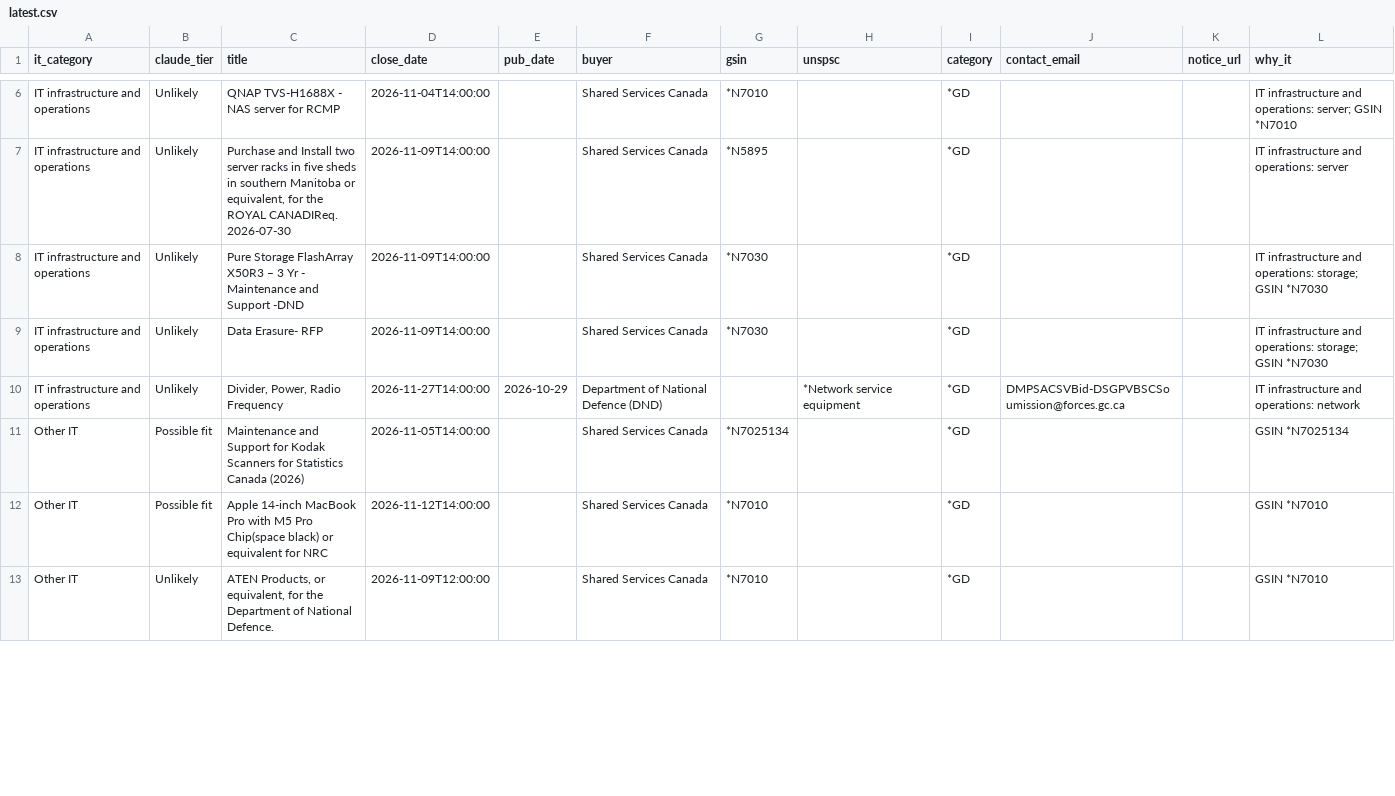
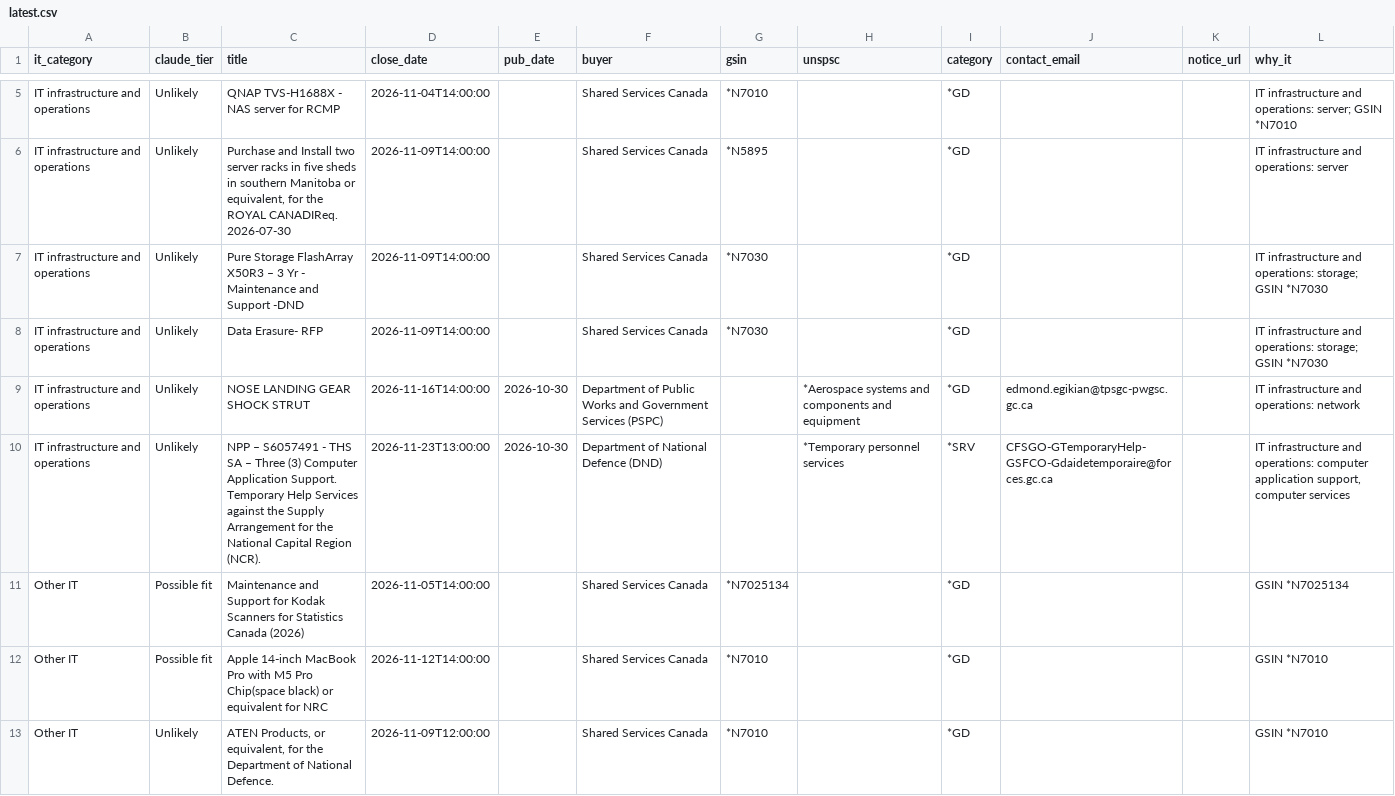
Before and after one commit to dhriajvarma4158/canadabuys-it-monitor, a CSV file: reports/latest.csv, drawn as a sheet; only a part is shown, gaps mark what is left out; the diff covers the shown part only.

```diff
--- a/reports/latest.csv
+++ b/reports/latest.csv
@@ -14,3 +8,4 @@ IT infrastructure and operations,Unlikely,Pure Storage FlashArray X50R3 – 3 Yr
 IT infrastructure and operations,Unlikely,Data Erasure- RFP,2026-11-09T14:00:00,,Shared Services Canada,*N7030,,*GD,,,IT infrastructure and operations: storage; GSIN *N7030
-IT infrastructure and operations,Unlikely,"Divider, Power, Radio Frequency",2026-11-27T14:00:00,2026-10-29,Department of National Defence (DND),,*Network service equipment,*GD,DMPSACSVBid-DSGPVBSCSoumission@forces.gc.ca,,IT infrastructure and operations: network
+IT infrastructure and operations,Unlikely,NOSE LANDING GEAR SHOCK STRUT,2026-11-16T14:00:00,2026-10-30,Department of Public Works and Government Services (PSPC),,*Aerospace systems and components and equipment,*GD,edmond.egikian@tpsgc-pwgsc.gc.ca,,IT infrastructure and operations: network
+IT infrastructure and operations,Unlikely,NPP – S6057491 - THS SA – Three (3) Computer Application Support. Temporary Help Services against the Supply Arrangement for the National Capital Region (NCR).,2026-11-23T13:00:00,2026-10-30,Department of National Defence (DND),,*Temporary personnel services,*SRV,CFSGO-GTemporaryHelp-GSFCO-Gdaidetemporaire@forces.gc.ca,,"IT infrastructure and operations: computer application support, computer services"
 Other IT,Possible fit,Maintenance and Support for Kodak Scanners for Statistics Canada (2026),2026-11-05T14:00:00,,Shared Services Canada,*N7025134,,*GD,,,GSIN *N7025134
```
Also changed, not shown: 5 added rows and 5 removed rows elsewhere in this file, 5 other files.
